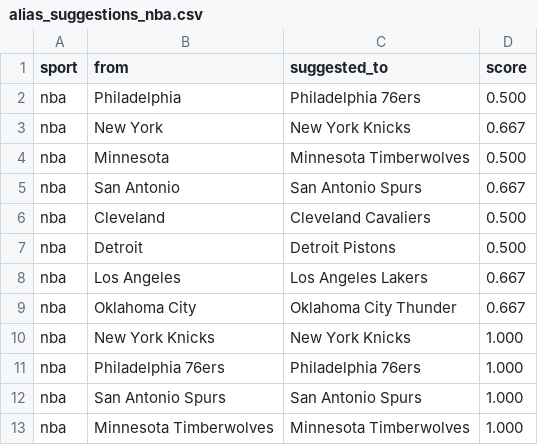
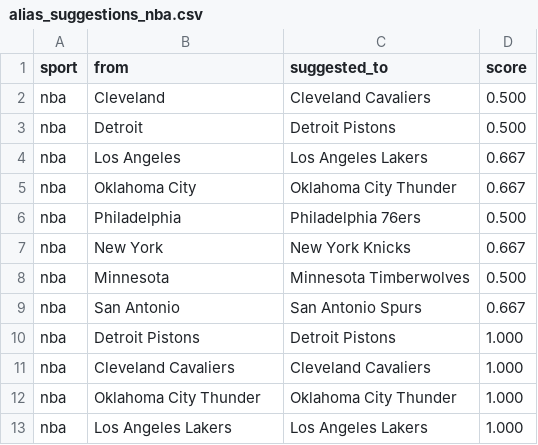
Before and after one commit to cterpening/What_Channel_Is_The_Game, a CSV file: alias_suggestions_nba.csv, drawn as a sheet.

```diff
--- a/alias_suggestions_nba.csv
+++ b/alias_suggestions_nba.csv
@@ -1,2 +1,6 @@
 sport,from,suggested_to,score
+nba,Cleveland,Cleveland Cavaliers,0.500
+nba,Detroit,Detroit Pistons,0.500
+nba,Los Angeles,Los Angeles Lakers,0.667
+nba,Oklahoma City,Oklahoma City Thunder,0.667
 nba,Philadelphia,Philadelphia 76ers,0.500
@@ -5,9 +9,5 @@ nba,Minnesota,Minnesota Timberwolves,0.500
 nba,San Antonio,San Antonio Spurs,0.667
-nba,Cleveland,Cleveland Cavaliers,0.500
-nba,Detroit,Detroit Pistons,0.500
-nba,Los Angeles,Los Angeles Lakers,0.667
-nba,Oklahoma City,Oklahoma City Thunder,0.667
-nba,New York Knicks,New York Knicks,1.000
-nba,Philadelphia 76ers,Philadelphia 76ers,1.000
-nba,San Antonio Spurs,San Antonio Spurs,1.000
-nba,Minnesota Timberwolves,Minnesota Timberwolves,1.000
+nba,Detroit Pistons,Detroit Pistons,1.000
+nba,Cleveland Cavaliers,Cleveland Cavaliers,1.000
+nba,Oklahoma City Thunder,Oklahoma City Thunder,1.000
+nba,Los Angeles Lakers,Los Angeles Lakers,1.000
```
Also changed, not shown: 3 other files.
